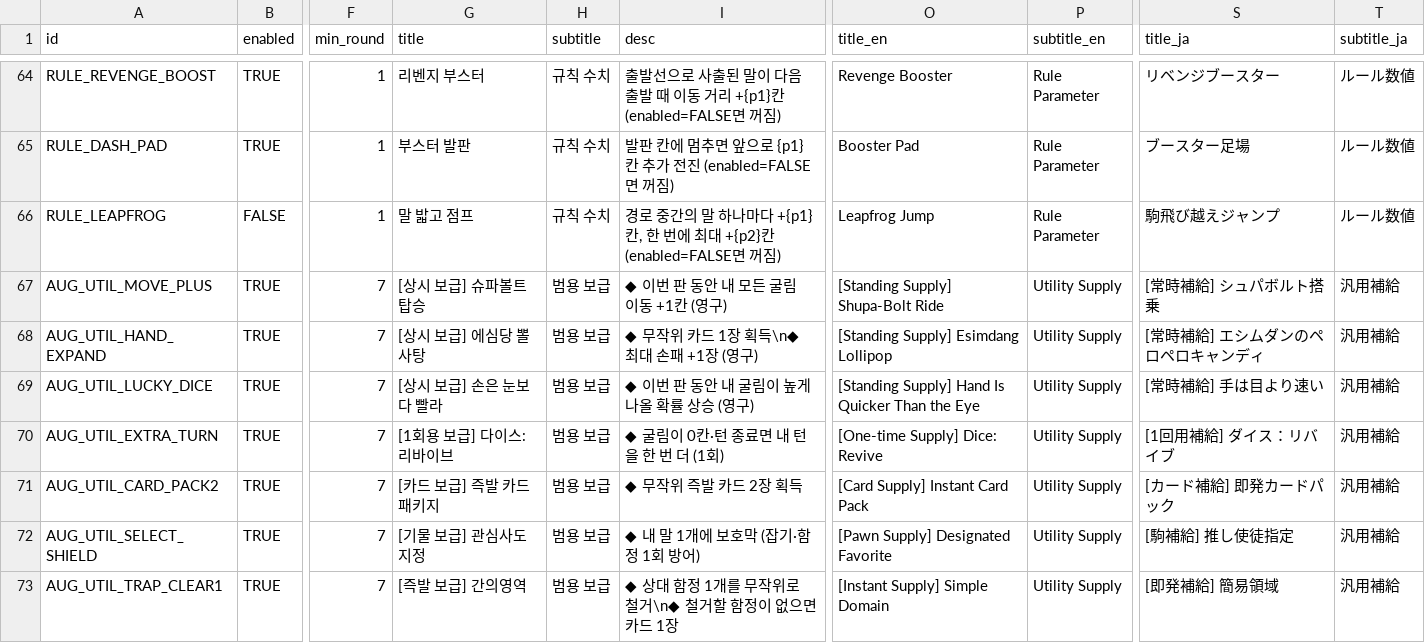
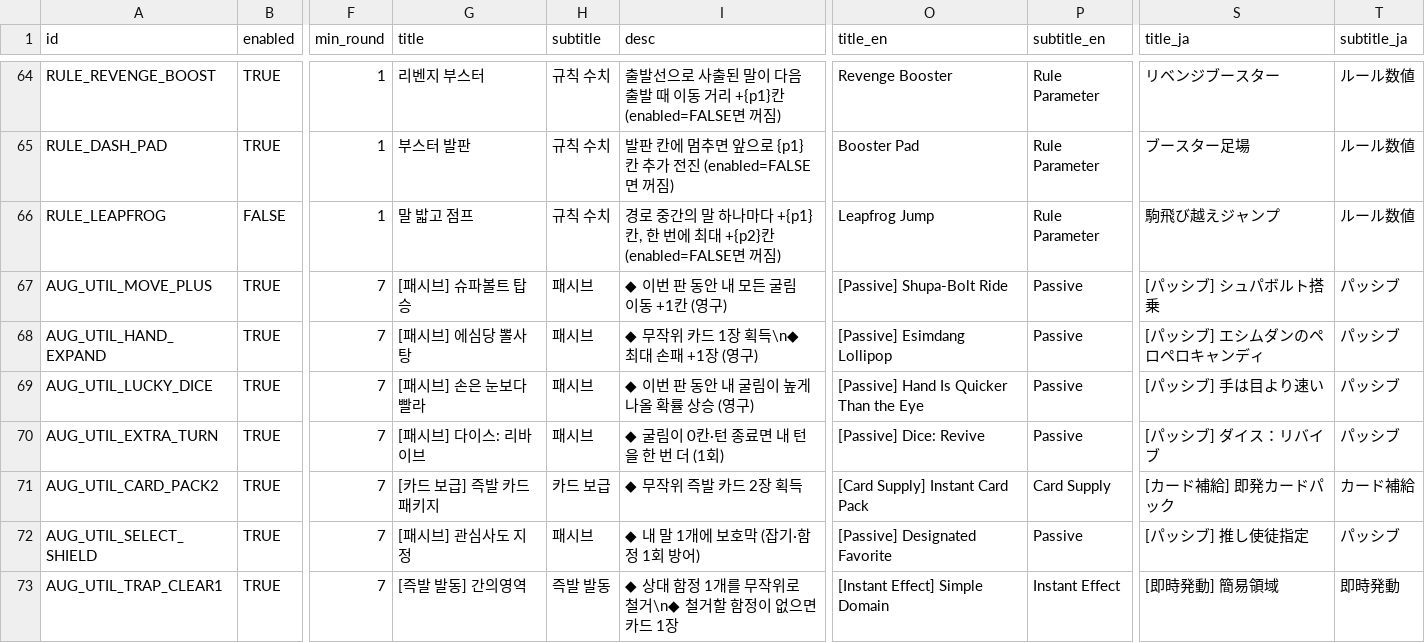
Before and after one commit to mayjohn66-cmd/TRG, a CSV file: content_trickcal/data/augments_table.csv, drawn as a sheet; only a part is shown, gaps mark what is left out; the diff covers the shown part only; the diff names each change by its address in the sheet, - before the commit and + after, or states it on an @@ line.

```diff
--- a/content_trickcal/data/augments_table.csv
+++ b/content_trickcal/data/augments_table.csv
-G67 (title): [상시 보급] 슈파볼트 탑승
+G67 (title): [패시브] 슈파볼트 탑승
-H67:H70 (subtitle): 범용 보급
+H67:H70 (subtitle): 패시브
-O67 (title_en): [Standing Supply] Shupa-Bolt Ride
+O67 (title_en): [Passive] Shupa-Bolt Ride
-P67:P70 (subtitle_en): Utility Supply
+P67:P70 (subtitle_en): Passive
-S67 (title_ja): [常時補給] シュパボルト搭乗
+S67 (title_ja): [パッシブ] シュパボルト搭乗
-T67:T70 (subtitle_ja): 汎用補給
+T67:T70 (subtitle_ja): パッシブ
-G68 (title): [상시 보급] 에심당 뽈사탕
+G68 (title): [패시브] 에심당 뽈사탕
-O68 (title_en): [Standing Supply] Esimdang Lollipop
+O68 (title_en): [Passive] Esimdang Lollipop
-S68 (title_ja): [常時補給] エシムダンのペロペロキャンディ
+S68 (title_ja): [パッシブ] エシムダンのペロペロキャンディ
-G69 (title): [상시 보급] 손은 눈보다 빨라
+G69 (title): [패시브] 손은 눈보다 빨라
-O69 (title_en): [Standing Supply] Hand Is Quicker Than the Eye
+O69 (title_en): [Passive] Hand Is Quicker Than the Eye
-S69 (title_ja): [常時補給] 手は目より速い
+S69 (title_ja): [パッシブ] 手は目より速い
-G70 (title): [1회용 보급] 다이스: 리바이브
+G70 (title): [패시브] 다이스: 리바이브
-O70 (title_en): [One-time Supply] Dice: Revive
+O70 (title_en): [Passive] Dice: Revive
-S70 (title_ja): [1回用補給] ダイス：リバイブ
+S70 (title_ja): [パッシブ] ダイス：リバイブ
-H71 (subtitle): 범용 보급
+H71 (subtitle): 카드 보급
-P71 (subtitle_en): Utility Supply
+P71 (subtitle_en): Card Supply
-T71 (subtitle_ja): 汎用補給
+T71 (subtitle_ja): カード補給
-G72 (title): [기물 보급] 관심사도 지정
+G72 (title): [패시브] 관심사도 지정
-H72 (subtitle): 범용 보급
+H72 (subtitle): 패시브
-O72 (title_en): [Pawn Supply] Designated Favorite
+O72 (title_en): [Passive] Designated Favorite
-P72 (subtitle_en): Utility Supply
+P72 (subtitle_en): Passive
-S72 (title_ja): [駒補給] 推し使徒指定
+S72 (title_ja): [パッシブ] 推し使徒指定
-T72 (subtitle_ja): 汎用補給
+T72 (subtitle_ja): パッシブ
-G73 (title): [즉발 보급] 간의영역
+G73 (title): [즉발 발동] 간의영역
-H73 (subtitle): 범용 보급
+H73 (subtitle): 즉발 발동
-O73 (title_en): [Instant Supply] Simple Domain
+O73 (title_en): [Instant Effect] Simple Domain
-P73 (subtitle_en): Utility Supply
+P73 (subtitle_en): Instant Effect
-S73 (title_ja): [即発補給] 簡易領域
+S73 (title_ja): [即時発動] 簡易領域
-T73 (subtitle_ja): 汎用補給
+T73 (subtitle_ja): 即時発動
```
Also changed, not shown: 27 edited cells elsewhere in this file, content_trickcal/data/translations.csv, 5 other files.
